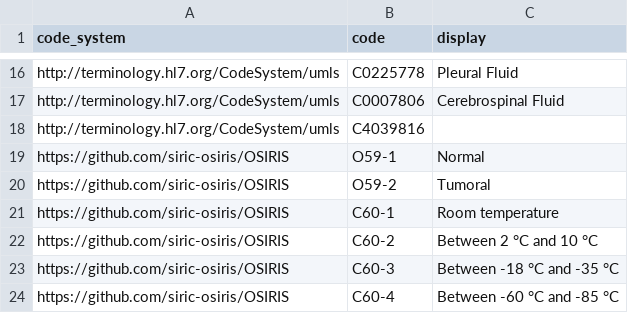
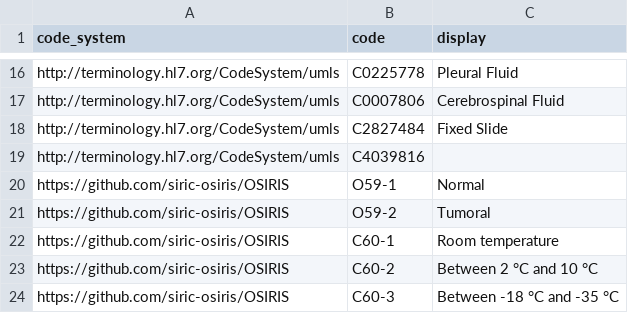
Before and after one commit to InstitutNationalduCancer/OSIRISFHIR, a CSV file: data/CODE_SYSTEM/code_system_specimen.csv, drawn as a sheet; only a part is shown, gaps mark what is left out; the shorter side is filled out with more unchanged rows; the diff names each change by its address in the sheet, - before the commit and + after, or states it on an @@ line.

```diff
--- a/data/CODE_SYSTEM/code_system_specimen.csv
+++ b/data/CODE_SYSTEM/code_system_specimen.csv
+row 18: http://terminology.hl7.org/CodeSystem/umls | C2827484 | Fixed Slide
```
Also changed, not shown: data/CODE_SYSTEM/code_system_careplan.csv, 9 other files.
